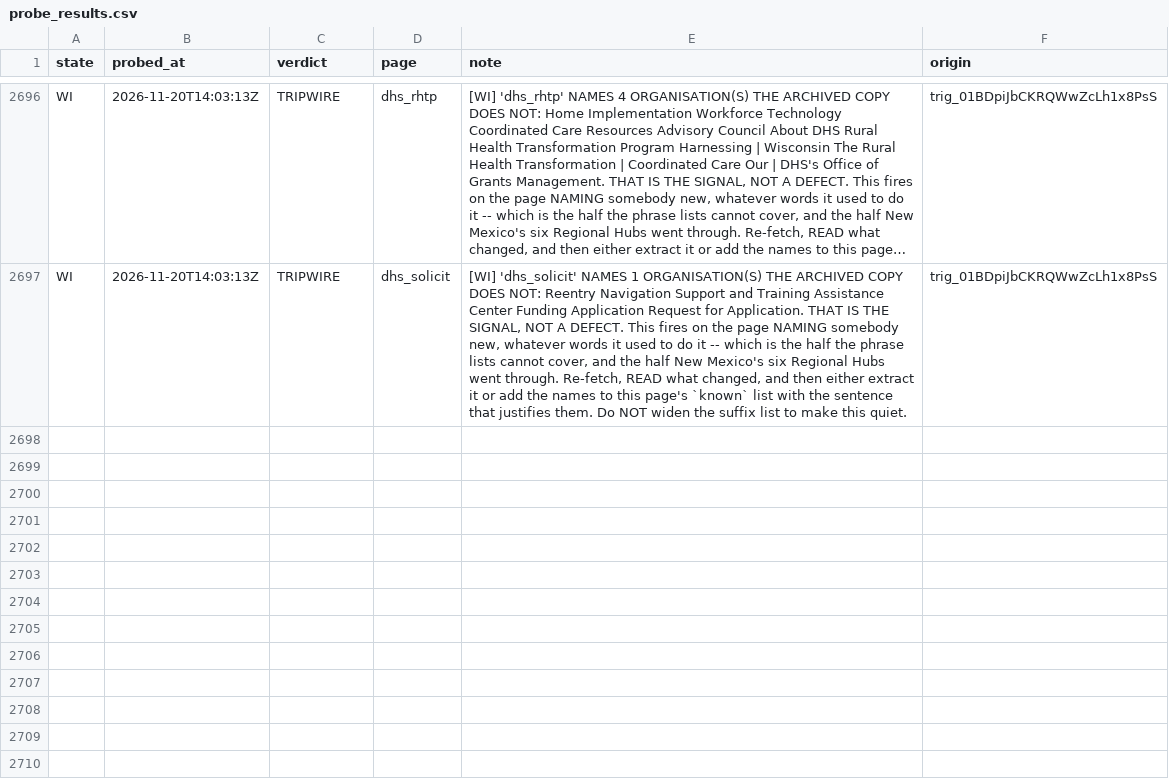
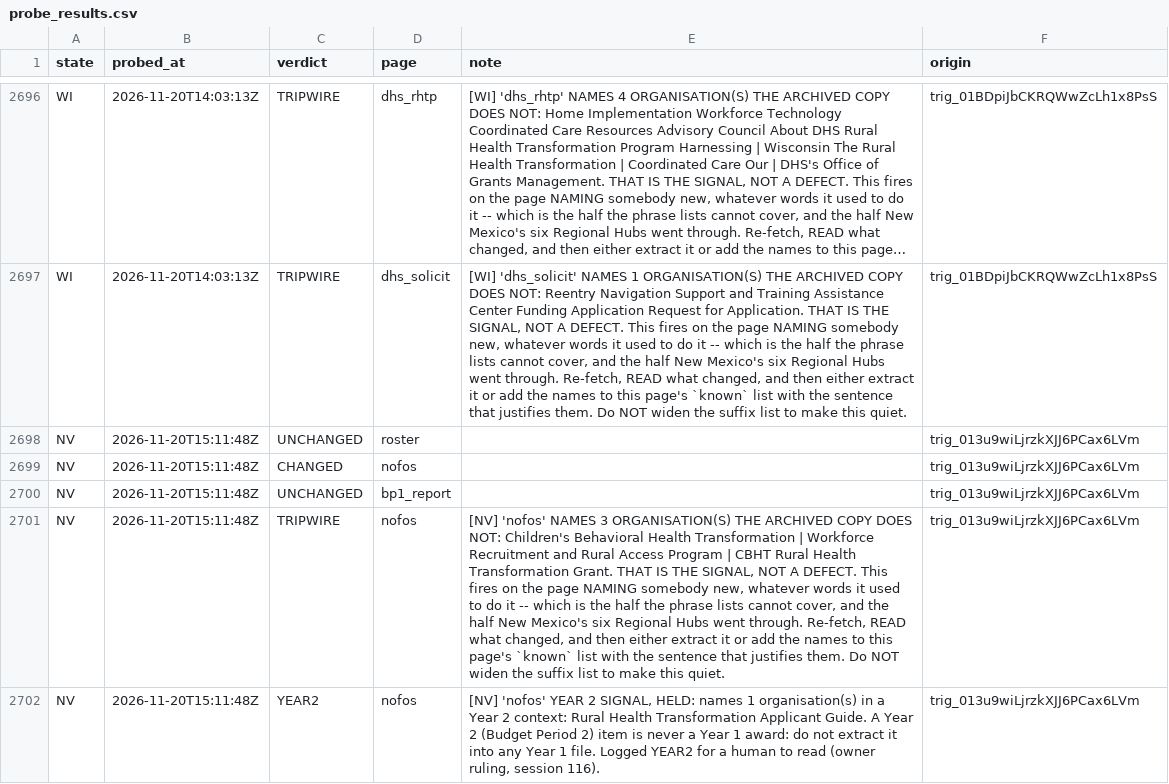
Before and after one commit to INicchitta12/RHTP_Tracker, a CSV file: logs/probe_results.csv, drawn as a sheet; only a part is shown, gaps mark what is left out; long unchanged cells end in …; the diff names each change by its address in the sheet, - before the commit and + after, or states it on an @@ line.

```diff
--- a/logs/probe_results.csv
+++ b/logs/probe_results.csv
+row 2698: NV | 2026-11-20T15:11:48Z | UNCHANGED | roster |  | trig_013u9wiLjrzkXJJ6PCax6LVm
+row 2699: NV | 2026-11-20T15:11:48Z | CHANGED | nofos |  | trig_013u9wiLjrzkXJJ6PCax6LVm
+row 2700: NV | 2026-11-20T15:11:48Z | UNCHANGED | bp1_report |  | trig_013u9wiLjrzkXJJ6PCax6LVm
+row 2701: NV | 2026-11-20T15:11:48Z | TRIPWIRE | nofos | [NV] 'nofos' NAMES 3 ORGANISATION(S) THE ARCHIVED COPY DOES NOT: Children's Behavioral Health Transformation | Workforce Recruitment and Rural Access Program | CBHT Rural Health Transformation Grant. THAT IS THE SIGNAL, NOT A DEFECT. This fires on the page NAMING somebody new, whatever words it used to do it -- which is the half the phrase lists cannot cover, and the half New Mexico's six Regional Hubs went through. Re-fetch, READ what changed, and then either extract it or add the names to this page's `known` list with the sentence that justifies them. Do NOT widen the suffix list to make this quiet. | trig_013u9wiLjrzkXJJ6PCax6LVm
+row 2702: NV | 2026-11-20T15:11:48Z | YEAR2 | nofos | [NV] 'nofos' YEAR 2 SIGNAL, HELD: names 1 organisation(s) in a Year 2 context: Rural Health Transformation Applicant Guide. A Year 2 (Budget Period 2) item is never a Year 1 award: do not extract it into any Year 1 file. Logged YEAR2 for a human to read (owner ruling, session 116). | trig_013u9wiLjrzkXJJ6PCax6LVm
```
